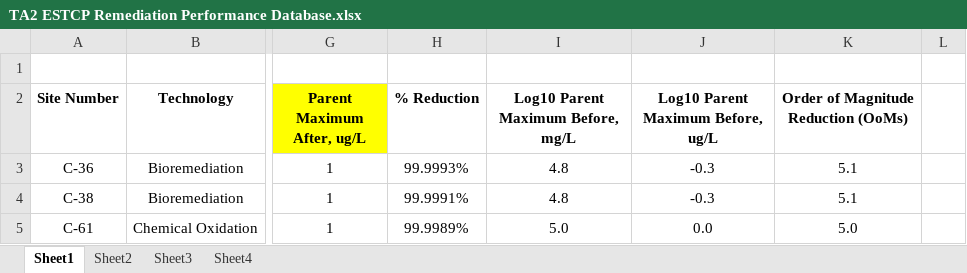
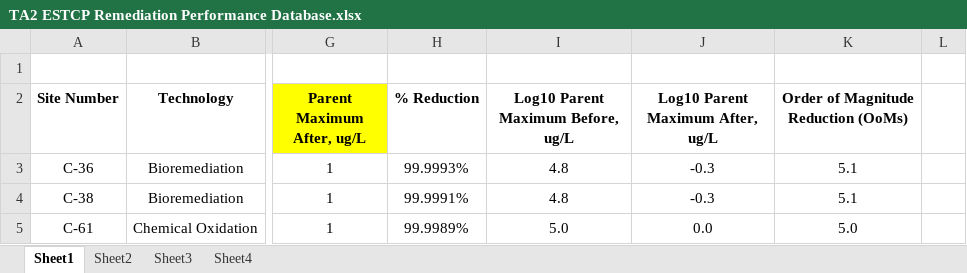
Before and after one commit to GSIEnvironmental/5648_TA2-Transition-Assessment-Assistant_1a, an Excel workbook: data/TA2 ESTCP Remediation Performance Database.xlsx, sheet Sheet1, drawn as a sheet; only a part is shown, gaps mark what is left out; values as stored, in another font and other column widths than the file's, no borders; the diff names each change by its address in the sheet, - before the commit and + after, or states it on an @@ line.

```diff
--- a/data/TA2 ESTCP Remediation Performance Database.xlsx (sheet Sheet1)
+++ b/data/TA2 ESTCP Remediation Performance Database.xlsx (sheet Sheet1)
-I2: Log10 Parent Maximum Before, mg/L
+I2: Log10 Parent Maximum Before, ug/L
-J2: Log10 Parent Maximum Before, ug/L
+J2: Log10 Parent Maximum After, ug/L
```
Also changed, not shown: 5 other files.
